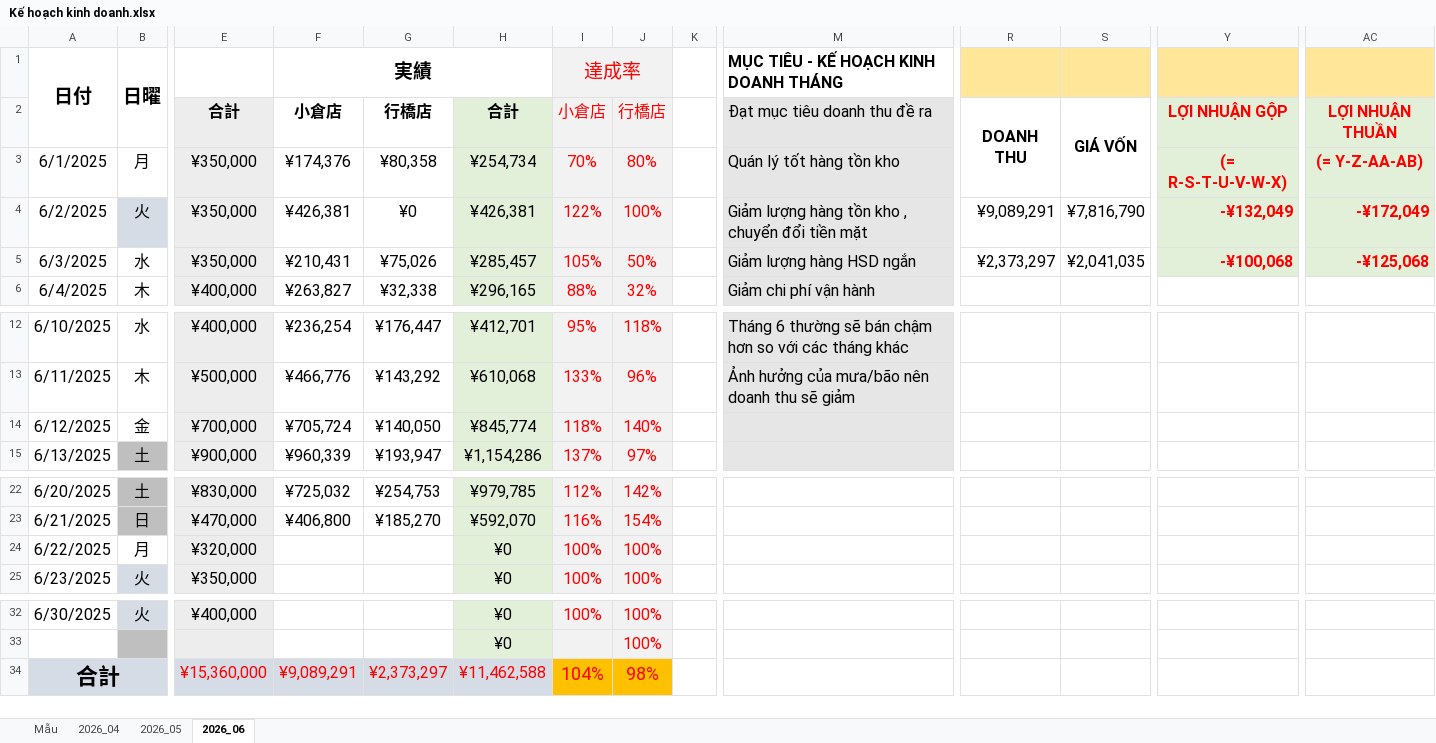
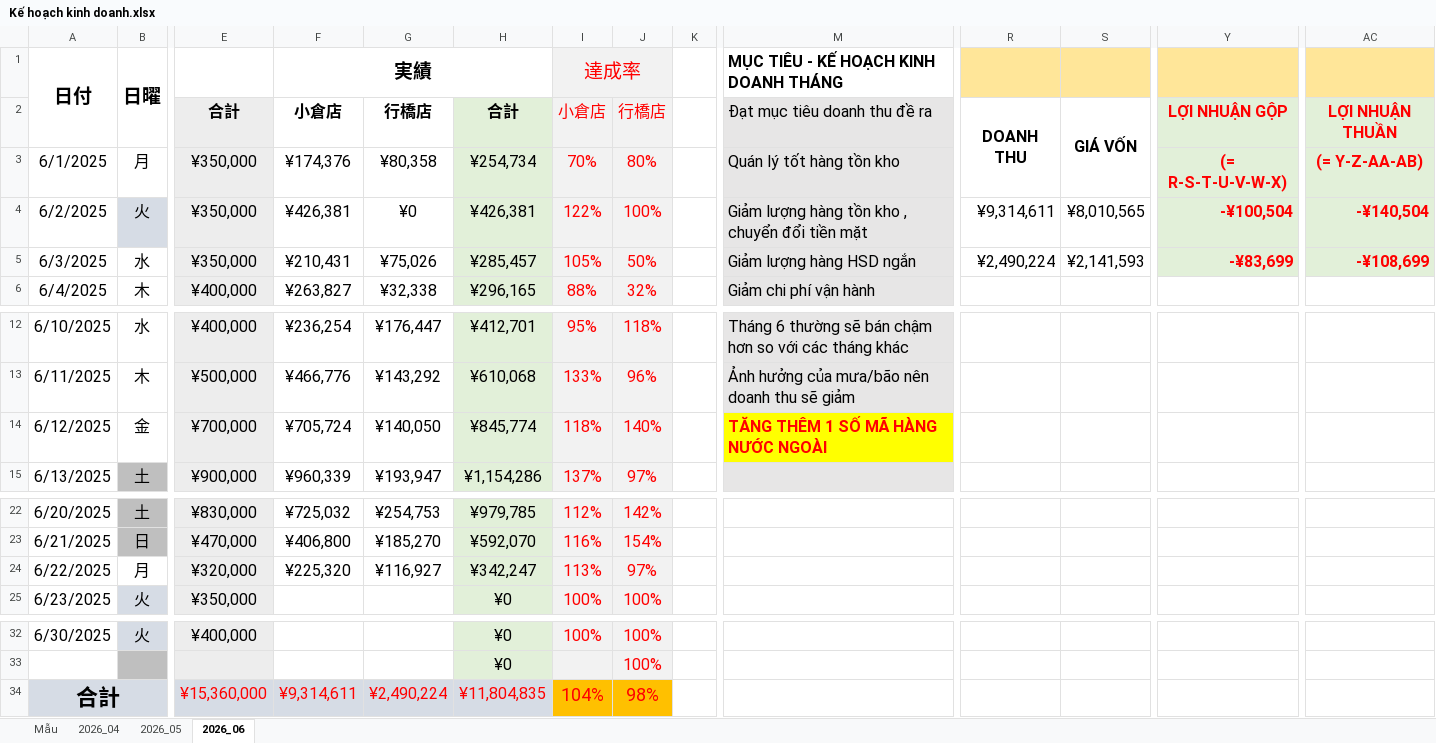
Before and after one commit to dnghia1908/backup-PC, an Excel workbook: Tạp hóa/Kế hoạch kinh doanh/Kế hoạch kinh doanh.xlsx, sheet 2026_06, drawn as a sheet; only a part is shown, gaps mark what is left out; values as stored, in another font and other column widths than the file's, no borders; conditional formats not drawn; the diff names each change by its address in the sheet, - before the commit and + after, or states it on an @@ line.

Commit message:
24/06/2026

```diff
--- a/Tạp hóa/Kế hoạch kinh doanh/Kế hoạch kinh doanh.xlsx (sheet 2026_06)
+++ b/Tạp hóa/Kế hoạch kinh doanh/Kế hoạch kinh doanh.xlsx (sheet 2026_06)
-R4: ¥9,089,291
+R4: ¥9,314,611
-S4: ¥7,816,790
+S4: ¥8,010,565
-Y4: -¥132,049
+Y4: -¥100,504
-AC4: -¥172,049
+AC4: -¥140,504
-R5: ¥2,373,297
+R5: ¥2,490,224
-S5: ¥2,041,035
+S5: ¥2,141,593
-Y5: -¥100,068
+Y5: -¥83,699
-AC5: -¥125,068
+AC5: -¥108,699
-M14: (empty)
+M14: TĂNG THÊM 1 SỐ MÃ HÀNG NƯỚC NGOÀI
-M14 fill: #E7E6E6
+M14 fill: #FFFF00
-F24 (実績): (empty)
+F24 (実績): ¥225,320
-G24: (empty)
+G24: ¥116,927
-H24: ¥0
+H24: ¥342,247
-I24 (達成率): 100%
+I24 (達成率): 113%
-J24: 100%
+J24: 97%
-F34 (実績): ¥9,089,291
+F34 (実績): ¥9,314,611
-G34: ¥2,373,297
+G34: ¥2,490,224
-H34: ¥11,462,588
+H34: ¥11,804,835
```
